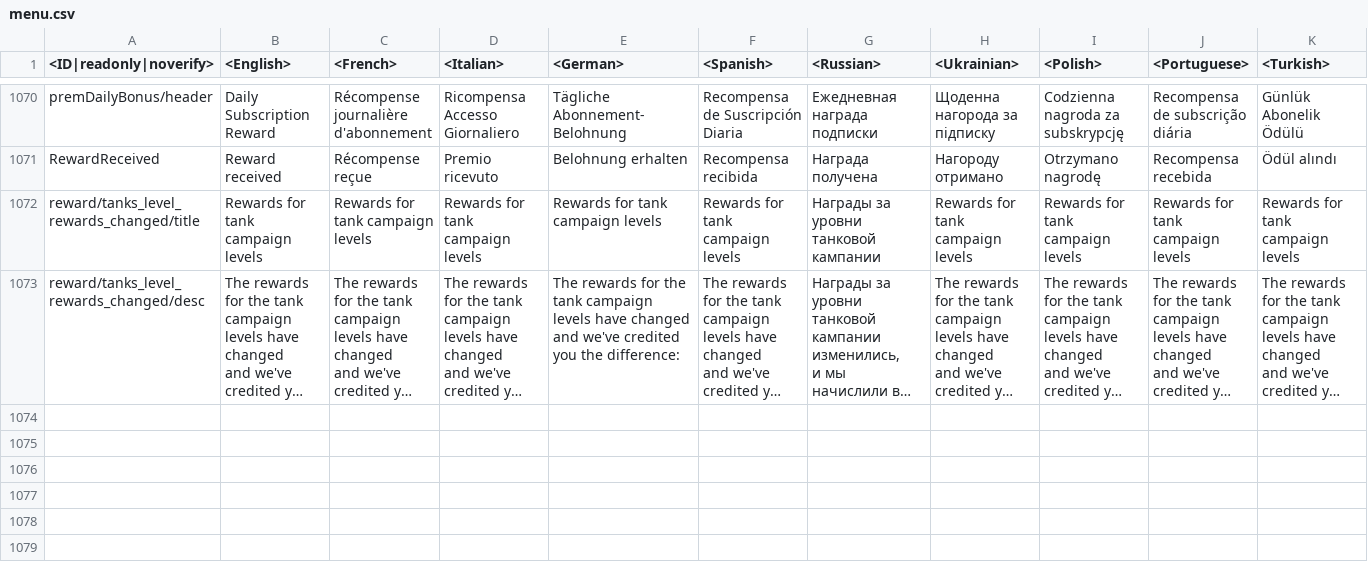
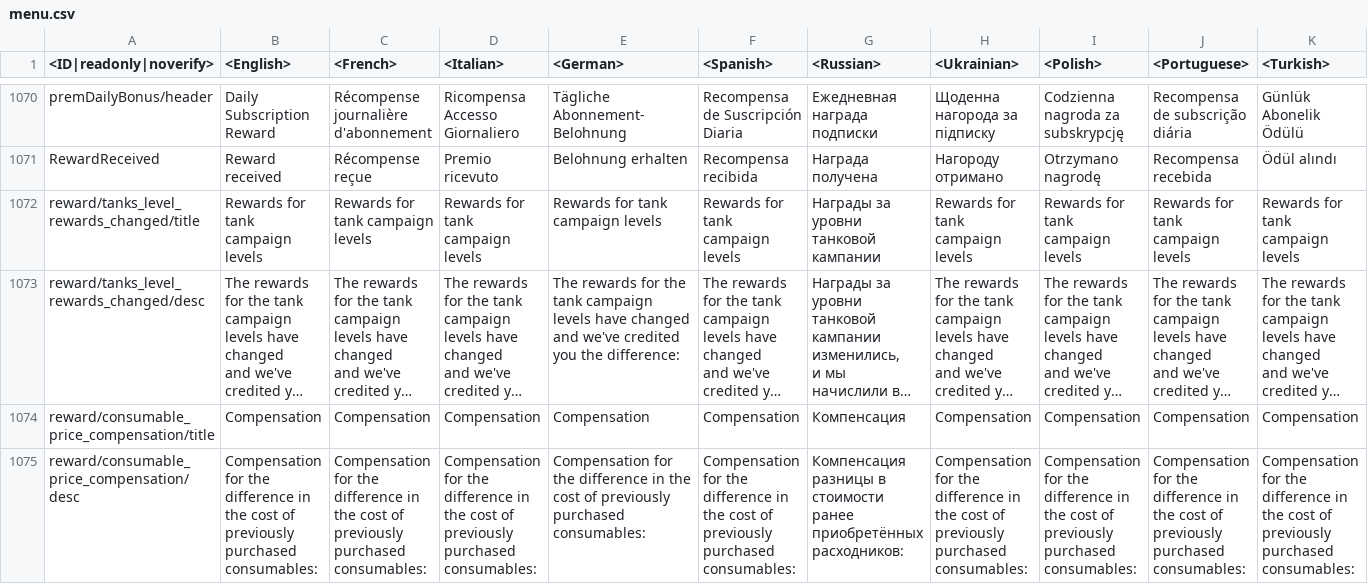
Before and after one commit to gszabi99/War-Thunder-Mobile-Datamine, a CSV file: lang.vromfs.bin_u/lang/menu.csv, drawn as a sheet; only a part is shown, gaps mark what is left out; long unchanged cells end in …; rows hold the shown columns only; the diff names each change by its address in the sheet, - before the commit and + after, or states it on an @@ line.

```diff
--- a/lang.vromfs.bin_u/lang/menu.csv
+++ b/lang.vromfs.bin_u/lang/menu.csv
+row 1074: reward/consumable_price_compensation/title | Compensation | Compensation | Compensation | Compensation | Compensation | Компенсация | Compensation | Compensation | Compensation | Compensation
+row 1075: reward/consumable_price_compensation/desc | Compensation for the difference in the cost of previously purchased consumables: | Compensation for the difference in the cost of previously purchased consumables: | Compensation for the difference in the cost of previously purchased consumables: | Compensation for the difference in the cost of previously purchased consumables: | Compensation for the difference in the cost of previously purchased consumables: | Компенсация разницы в стоимости ранее приобретённых расходников: | Compensation for the difference in the cost of previously purchased consumables: | Compensation for the difference in the cost of previously purchased consumables: | Compensation for the difference in the cost of previously purchased consumables: | Compensation for the difference in the cost of previously purchased consumables:
```
Also changed, not shown: 28 other files.
